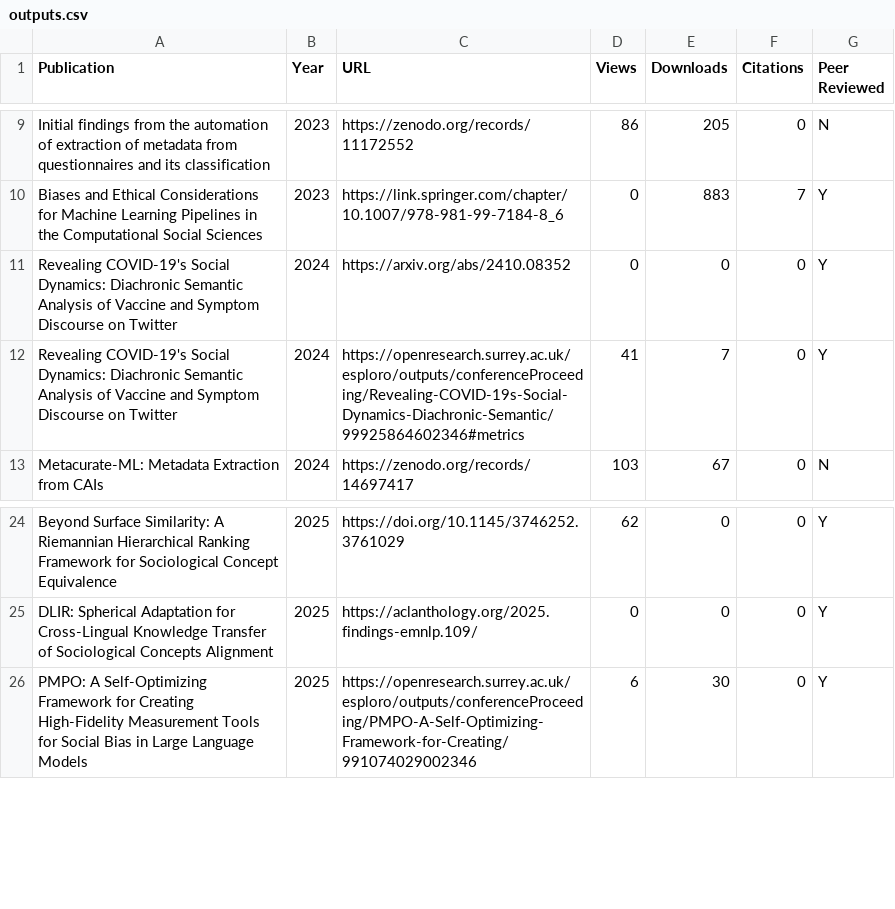
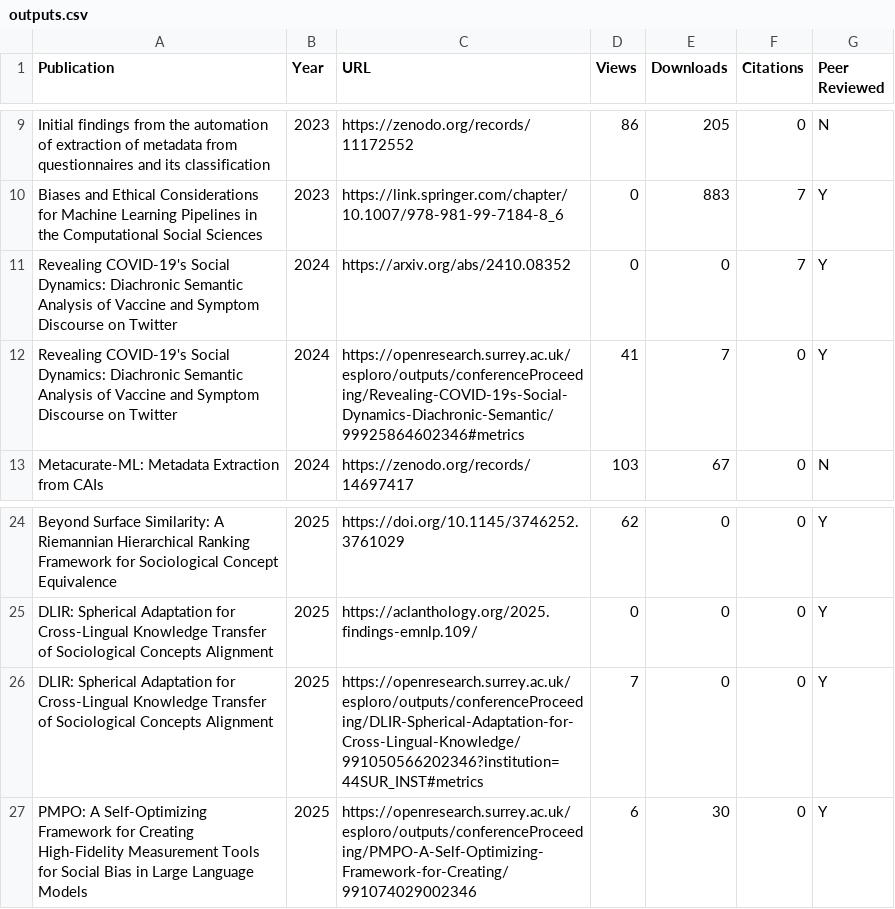
Before and after one commit to spuddybike/metadata-automation, a CSV file: outputs.csv, drawn as a sheet; only a part is shown, gaps mark what is left out.

Commit message:
Update outputs.csv

```diff
--- a/outputs.csv
+++ b/outputs.csv
@@ -10,3 +10,3 @@ Initial findings from the automation of extraction of metadata from questionnair
 Biases and Ethical Considerations for Machine Learning Pipelines in the Computational Social Sciences,2023,https://link.springer.com/chapter/10.1007/978-981-99-7184-8_6,0,883,7,Y
-Revealing COVID-19's Social Dynamics: Diachronic Semantic Analysis of Vaccine and Symptom Discourse on Twitter,2024, https://arxiv.org/abs/2410.08352, 0,0,0,Y
+Revealing COVID-19's Social Dynamics: Diachronic Semantic Analysis of Vaccine and Symptom Discourse on Twitter,2024, https://arxiv.org/abs/2410.08352, 0,0,7,Y
 Revealing COVID-19's Social Dynamics: Diachronic Semantic Analysis of Vaccine and Symptom Discourse on Twitter,2024, https://openresearch.surrey.ac.uk/esploro/outputs/conferenceProceeding/Revealing-COVID-19s-Social-Dynamics-Diachronic-Semantic/99925864602346#metrics,41,7,0,Y
@@ -25,2 +25,3 @@ Beyond Surface Similarity: A Riemannian Hierarchical Ranking Framework for Socio
 DLIR: Spherical Adaptation for Cross-Lingual Knowledge Transfer of Sociological Concepts Alignment, 2025, https://aclanthology.org/2025.findings-emnlp.109/,0,0,0,Y
+DLIR: Spherical Adaptation for Cross-Lingual Knowledge Transfer of Sociological Concepts Alignment, 2025, https://openresearch.surrey.ac.uk/esploro/outputs/conferenceProceeding/DLIR-Spherical-Adaptation-for-Cross-Lingual-Knowledge/991050566202346?institution=44SUR_INST#metrics,7,0,0,Y
 PMPO: A Self-Optimizing Framework for Creating High-Fidelity Measurement Tools for Social Bias in Large Language Models,2025, https://openresearch.surrey.ac.uk/esploro/outputs/conferenceProceeding/PMPO-A-Self-Optimizing-Framework-for-Creating/991074029002346,6,30,0,Y
```
